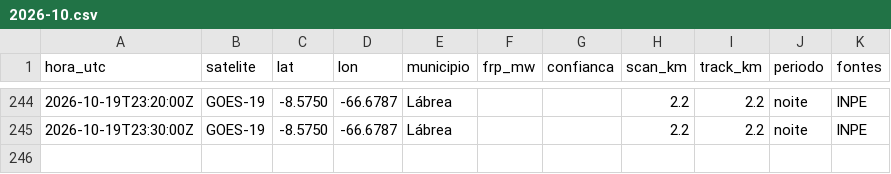
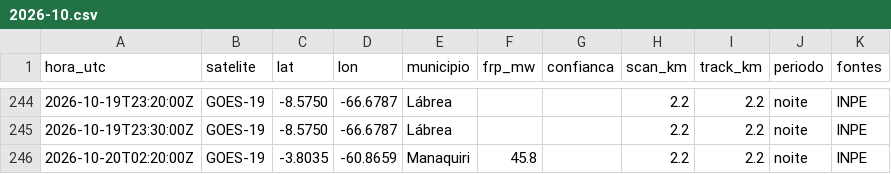
Before and after one commit to UFAMCCA/MonitorBETA, a CSV file: docs/data/historico/humaita/2026-10.csv, drawn as a sheet; only a part is shown, gaps mark what is left out.

```diff
--- a/docs/data/historico/humaita/2026-10.csv
+++ b/docs/data/historico/humaita/2026-10.csv
@@ -245 +245,2 @@ hora_utc,satelite,lat,lon,municipio,frp_mw,confianca,scan_km,track_km,periodo,fo
 2026-10-19T23:30:00Z,GOES-19,-8.5750,-66.6787,Lábrea,,,2.2,2.2,noite,INPE
+2026-10-20T02:20:00Z,GOES-19,-3.8035,-60.8659,Manaquiri,45.8,,2.2,2.2,noite,INPE
```
Also changed, not shown: docs/data/historico/benjamin-constant/2026-10.csv, docs/data/historico/manaus/2026-10.csv, 31 other files.
